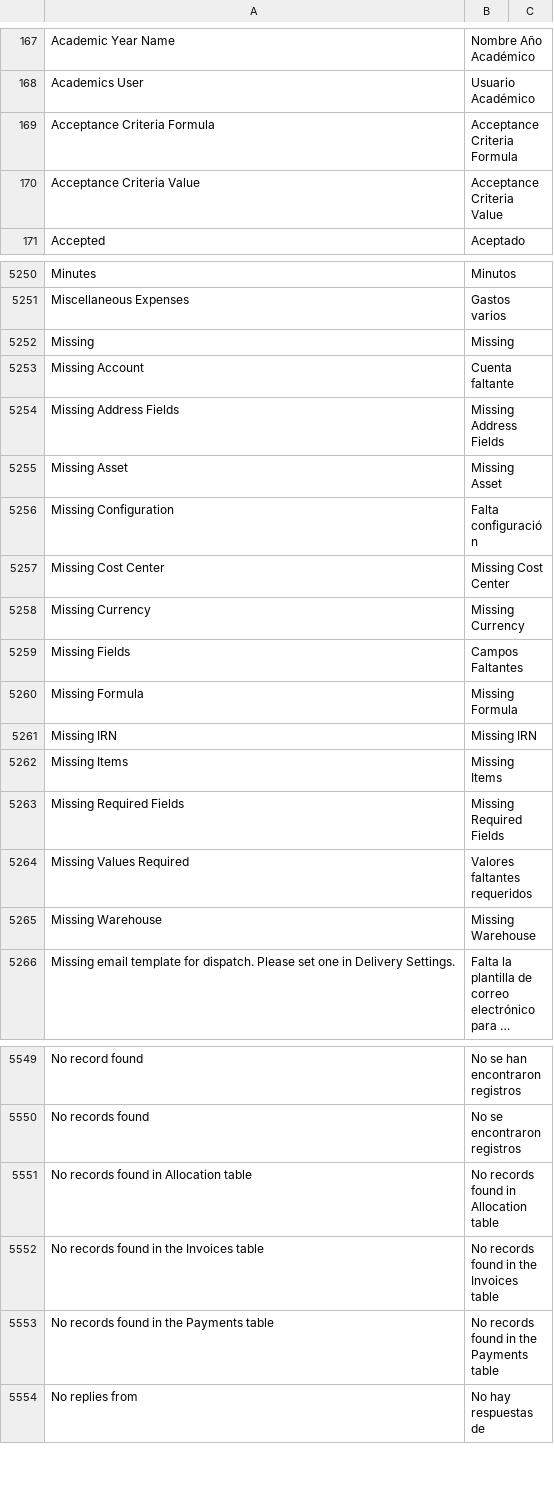
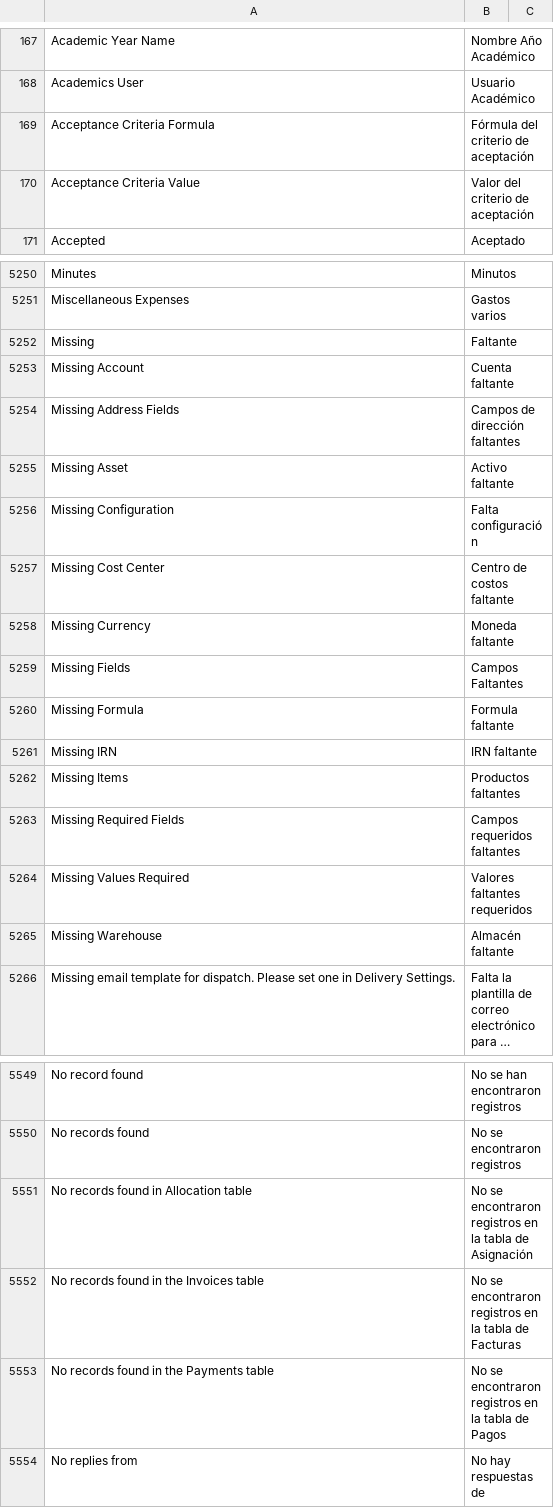
Before and after one commit to fproldan/erpnext, a CSV file: erpnext/translations/es.csv, drawn as a sheet; only a part is shown, gaps mark what is left out; long unchanged cells end in …; the diff covers the shown part only; the diff names each change by its address in the sheet, - before the commit and + after, or states it on an @@ line.

Commit message:
Translations 2 (#58)
* fixes

* translations

* translations

* fixes

* translations

```diff
--- a/erpnext/translations/es.csv
+++ b/erpnext/translations/es.csv
-B169: Acceptance Criteria Formula
+B169: Fórmula del criterio de aceptación
-B170: Acceptance Criteria Value
+B170: Valor del criterio de aceptación
-B5252: Missing
+B5252: Faltante
-B5254: Missing Address Fields
+B5254: Campos de dirección faltantes
-B5255: Missing Asset
+B5255: Activo faltante
-B5257: Missing Cost Center
+B5257: Centro de costos faltante
-B5258: Missing Currency
+B5258: Moneda faltante
-B5260: Missing Formula
+B5260: Formula faltante
-B5261: Missing IRN
+B5261: IRN faltante
-B5262: Missing Items
+B5262: Productos faltantes
-B5263: Missing Required Fields
+B5263: Campos requeridos faltantes
-B5265: Missing Warehouse
+B5265: Almacén faltante
-B5551: No records found in Allocation table
+B5551: No se encontraron registros en la tabla de Asignación
-B5552: No records found in the Invoices table
+B5552: No se encontraron registros en la tabla de Facturas
-B5553: No records found in the Payments table
+B5553: No se encontraron registros en la tabla de Pagos
```
Also changed, not shown: 58 edited cells elsewhere in this file.
